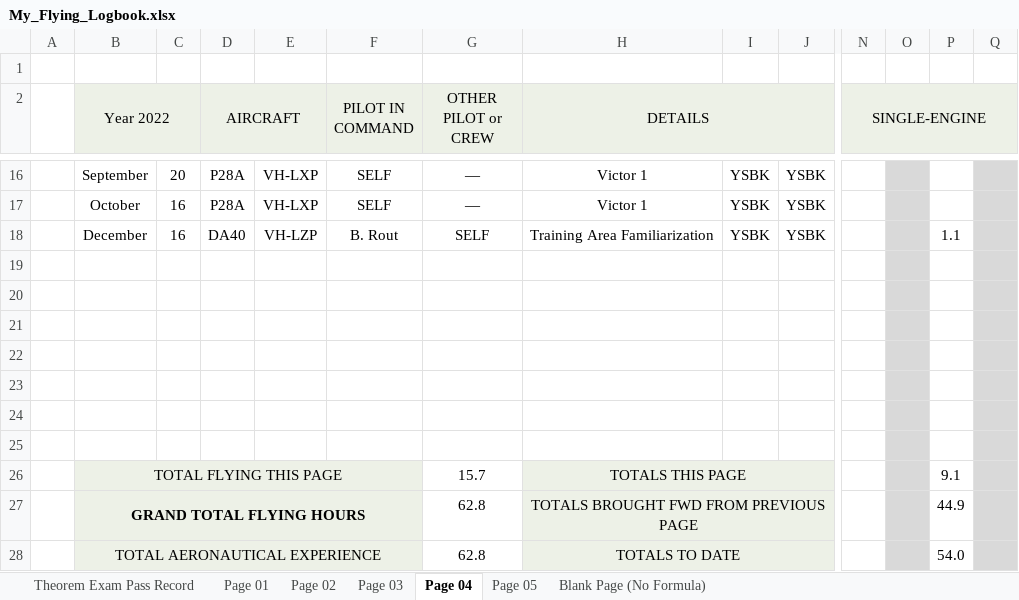
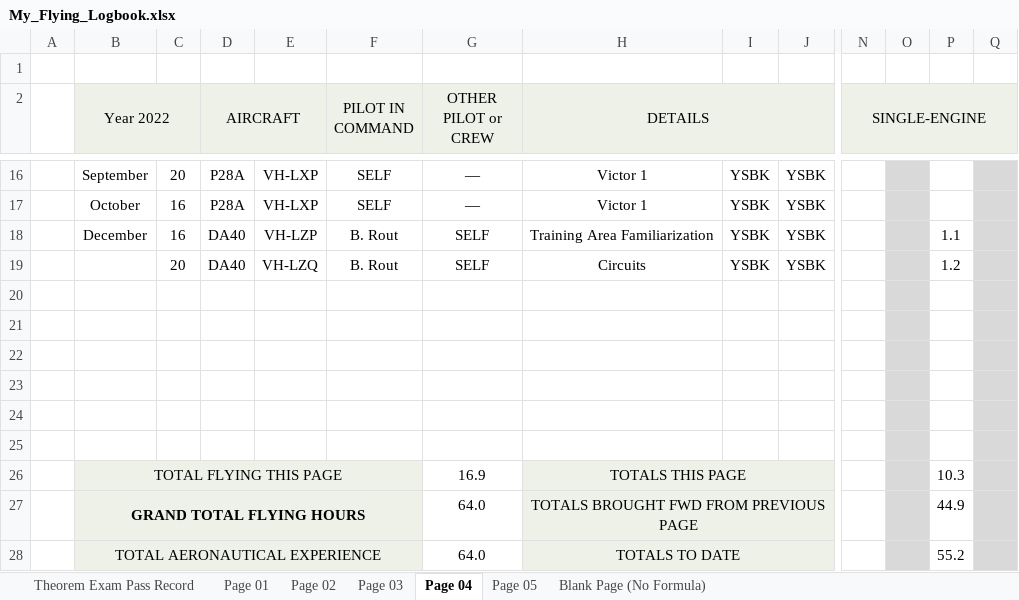
Before and after one commit to ninn-kou/PA28, an Excel workbook: My_Flying_Logbook.xlsx, sheet Page 04, drawn as a sheet; only a part is shown, gaps mark what is left out; values as stored, in another font and other column widths than the file's, no borders; removed rows and columns are numbered as before the commit, all else as after; rows hold the shown columns only; the diff names each change by its address in the sheet, - before the commit and + after, or states it on an @@ line.

Commit message:
Update My_Flying_Logbook.xlsx

```diff
--- a/My_Flying_Logbook.xlsx (sheet Page 04)
+++ b/My_Flying_Logbook.xlsx (sheet Page 04)
+row 19:  |  | 20 | DA40 | VH-LZQ | B. Rout | SELF | Circuits | YSBK | YSBK |  |  | 1.2
-row 25: (empty)
-G26 (OTHER PILOT or CREW): 15.7
+G26 (OTHER PILOT or CREW): 16.9
-P26: 9.1
+P26: 10.3
-G27:G28 (OTHER PILOT or CREW): 62.8
+G27:G28 (OTHER PILOT or CREW): 64.0
-P28: 54.0
+P28: 55.2
```
Also changed, not shown: sheet Page 05.
